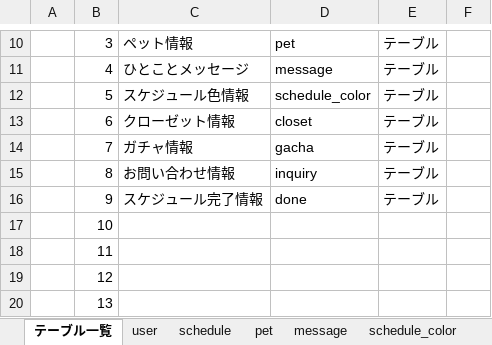
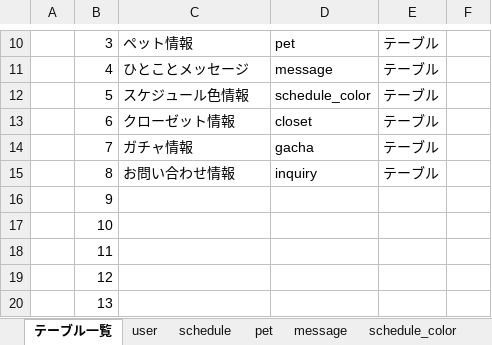
Before and after one commit to dojo2023/E-3, an Excel workbook: doc/2_外部設計/DB定義書_ふっクラフト.xlsx, sheet テーブル一覧, drawn as a sheet; only a part is shown, gaps mark what is left out; values as stored, in another font and other column widths than the file's, no borders; the diff names each change by its address in the sheet, - before the commit and + after, or states it on an @@ line.

```diff
--- a/doc/2_外部設計/DB定義書_ふっクラフト.xlsx (sheet テーブル一覧)
+++ b/doc/2_外部設計/DB定義書_ふっクラフト.xlsx (sheet テーブル一覧)
-C16: スケジュール完了情報
+C16: (empty)
-D16: done
+D16: (empty)
-E16: テーブル
+E16: (empty)
```
Also changed, not shown: sheet schedule, sheet closet, sheet gacha, other sheet tabs.
